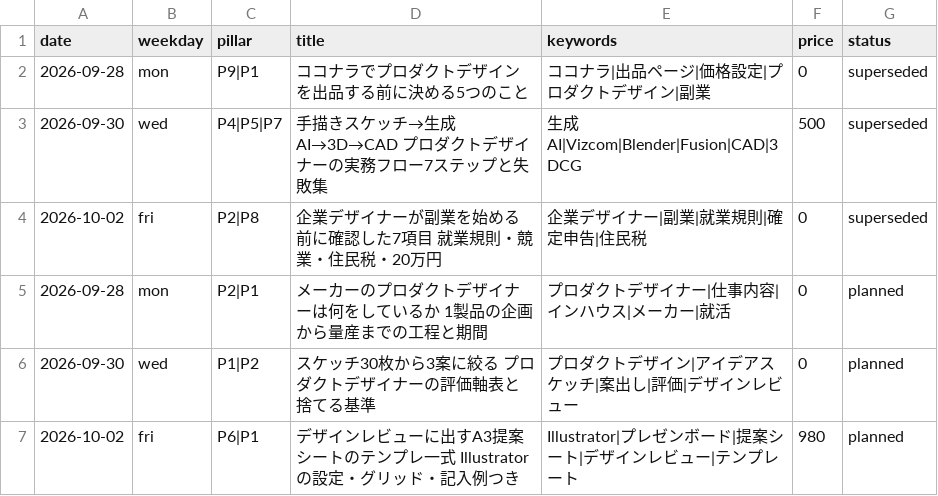
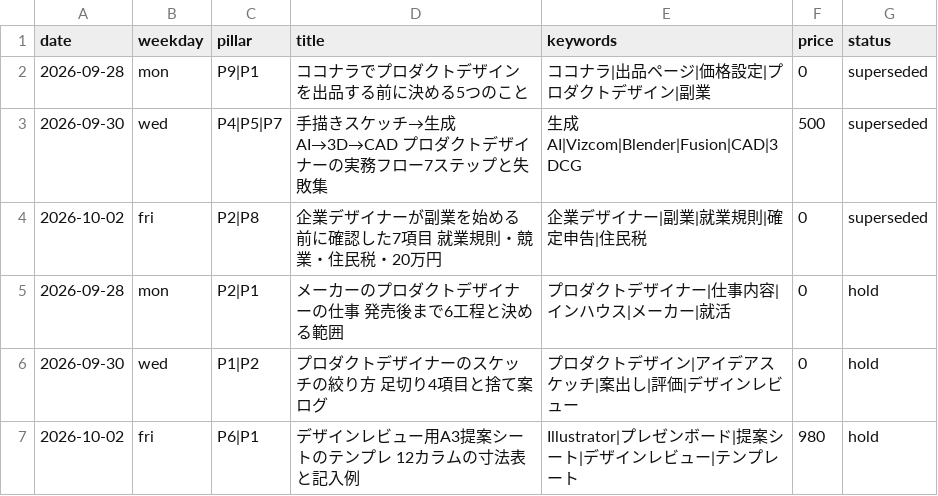
Before and after one commit to mmmfumi-code/LUX, a CSV file: note/data/topic_log.csv, drawn as a sheet.

```diff
--- a/note/data/topic_log.csv
+++ b/note/data/topic_log.csv
@@ -4,4 +4,4 @@ date,weekday,pillar,title,keywords,price,status
 2026-10-02,fri,P2|P8,企業デザイナーが副業を始める前に確認した7項目 就業規則・競業・住民税・20万円,企業デザイナー|副業|就業規則|確定申告|住民税,0,superseded
-2026-09-28,mon,P2|P1,メーカーのプロダクトデザイナーは何をしているか 1製品の企画から量産までの工程と期間,プロダクトデザイナー|仕事内容|インハウス|メーカー|就活,0,planned
-2026-09-30,wed,P1|P2,スケッチ30枚から3案に絞る プロダクトデザイナーの評価軸表と捨てる基準,プロダクトデザイン|アイデアスケッチ|案出し|評価|デザインレビュー,0,planned
-2026-10-02,fri,P6|P1,デザインレビューに出すA3提案シートのテンプレ一式 Illustratorの設定・グリッド・記入例つき,Illustrator|プレゼンボード|提案シート|デザインレビュー|テンプレート,980,planned
+2026-09-28,mon,P2|P1,メーカーのプロダクトデザイナーの仕事 発売後まで6工程と決める範囲,プロダクトデザイナー|仕事内容|インハウス|メーカー|就活,0,hold
+2026-09-30,wed,P1|P2,プロダクトデザイナーのスケッチの絞り方 足切り4項目と捨て案ログ,プロダクトデザイン|アイデアスケッチ|案出し|評価|デザインレビュー,0,hold
+2026-10-02,fri,P6|P1,デザインレビュー用A3提案シートのテンプレ 12カラムの寸法表と記入例,Illustrator|プレゼンボード|提案シート|デザインレビュー|テンプレート,980,hold
```
Also changed, not shown: 3 other files.
